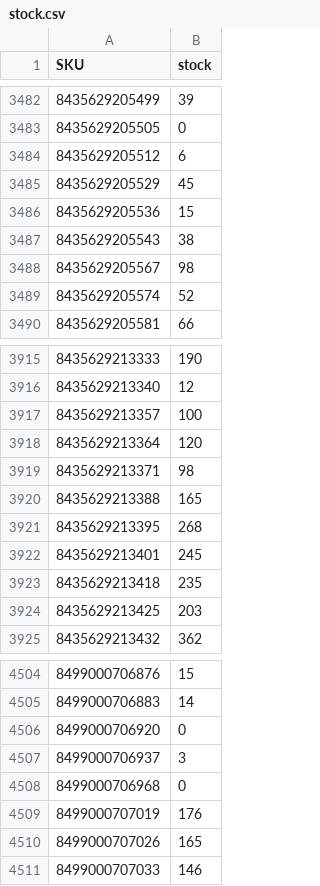
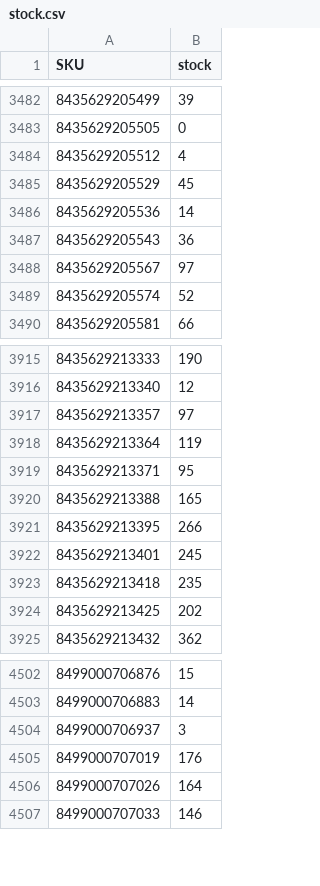
Before and after one commit to adelara21/nenelandia-stock, a CSV file: docs/stock.csv, drawn as a sheet; only a part is shown, gaps mark what is left out; the diff covers the shown part only.

Commit message:
stock 2026-09-12

```diff
--- a/docs/stock.csv
+++ b/docs/stock.csv
@@ -3483,7 +3483,7 @@
 "8435629205505";"0"
-"8435629205512";"6"
+"8435629205512";"4"
 "8435629205529";"45"
-"8435629205536";"15"
-"8435629205543";"38"
-"8435629205567";"98"
+"8435629205536";"14"
+"8435629205543";"36"
+"8435629205567";"97"
 "8435629205574";"52"
@@ -3916,10 +3916,10 @@
 "8435629213340";"12"
-"8435629213357";"100"
-"8435629213364";"120"
-"8435629213371";"98"
+"8435629213357";"97"
+"8435629213364";"119"
+"8435629213371";"95"
 "8435629213388";"165"
-"8435629213395";"268"
+"8435629213395";"266"
 "8435629213401";"245"
 "8435629213418";"235"
-"8435629213425";"203"
+"8435629213425";"202"
 "8435629213432";"362"
@@ -4505,7 +4503,5 @@
 "8499000706883";"14"
-"8499000706920";"0"
 "8499000706937";"3"
-"8499000706968";"0"
 "8499000707019";"176"
-"8499000707026";"165"
+"8499000707026";"164"
 "8499000707033";"146"
```
Also changed, not shown: 4 removed rows and 120 edited cells elsewhere in this file, 2 other files.
